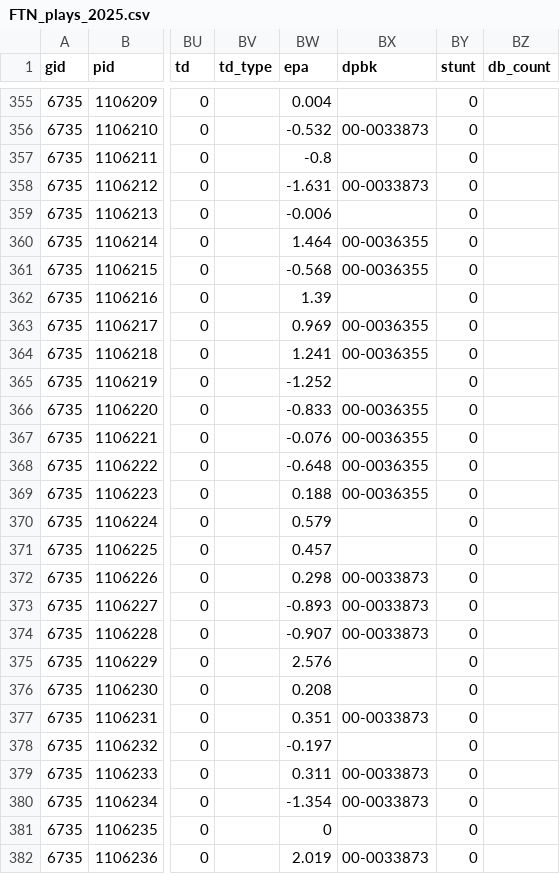
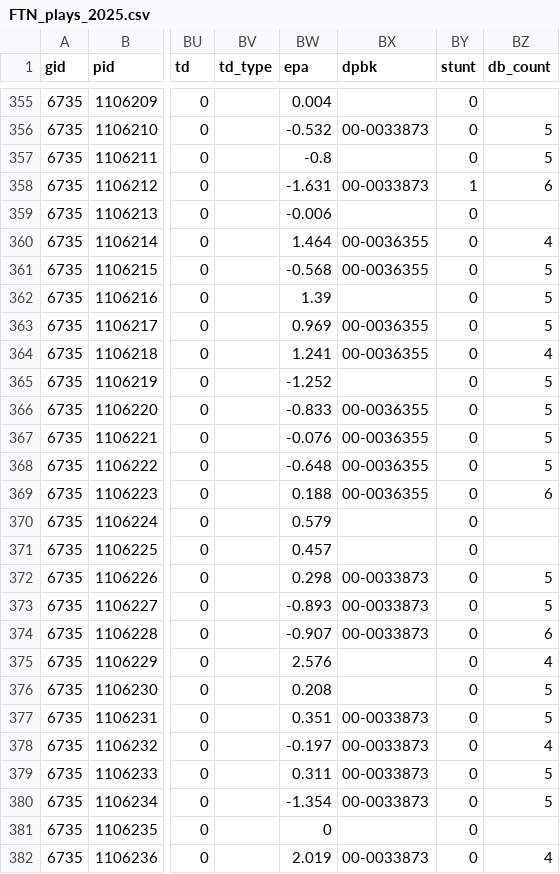
Before and after one commit to Doug-Analytics/Weekly-Shiny-App, a CSV file: FTN_plays_2025.csv, drawn as a sheet; only a part is shown, gaps mark what is left out; the diff covers the shown part only; the diff names each change by its address in the sheet, - before the commit and + after, or states it on an @@ line.

```diff
--- a/FTN_plays_2025.csv
+++ b/FTN_plays_2025.csv
-BZ356:BZ357 (db_count): (empty)
+BZ356:BZ357 (db_count): 5
-BY358 (stunt): 0
+BY358 (stunt): 1
-BZ358 (db_count): (empty)
+BZ358 (db_count): 6
-BZ360 (db_count): (empty)
+BZ360 (db_count): 4
-BZ361:BZ363 (db_count): (empty)
+BZ361:BZ363 (db_count): 5
-BZ364 (db_count): (empty)
+BZ364 (db_count): 4
-BZ365:BZ368 (db_count): (empty)
+BZ365:BZ368 (db_count): 5
-BZ369 (db_count): (empty)
+BZ369 (db_count): 6
-BZ372:BZ373 (db_count): (empty)
+BZ372:BZ373 (db_count): 5
-BZ374 (db_count): (empty)
+BZ374 (db_count): 6
-BZ375 (db_count): (empty)
+BZ375 (db_count): 4
-BZ376:BZ377 (db_count): (empty)
+BZ376:BZ377 (db_count): 5
-BX378 (dpbk): (empty)
+BX378 (dpbk): 00-0033873
-BZ378 (db_count): (empty)
+BZ378 (db_count): 4
-BZ379:BZ380 (db_count): (empty)
+BZ379:BZ380 (db_count): 5
-BZ382 (db_count): (empty)
+BZ382 (db_count): 4
```
Also changed, not shown: 112 edited cells elsewhere in this file, 12 other files.
